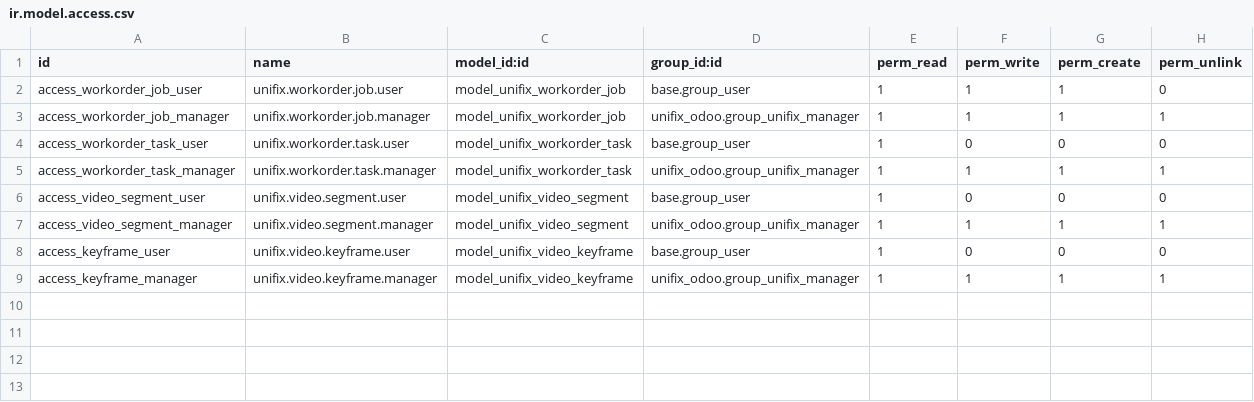
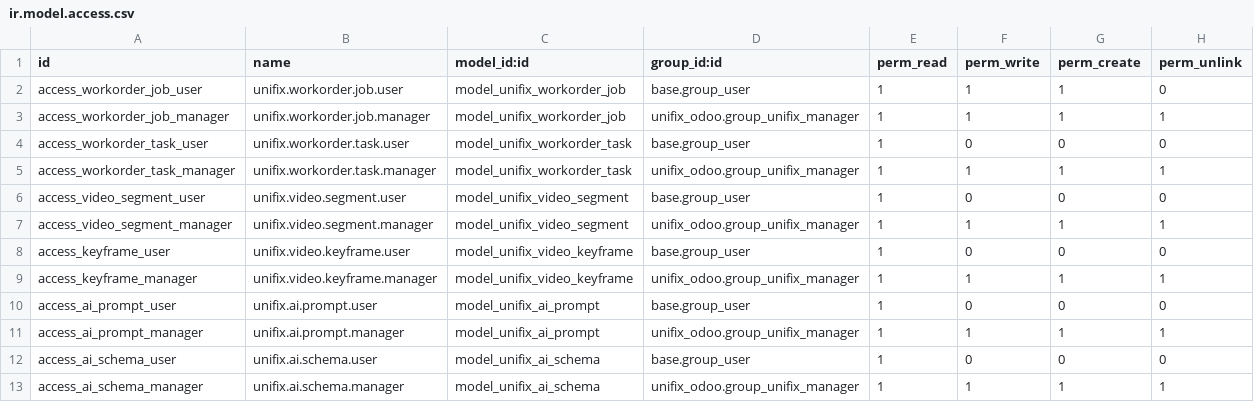
Before and after one commit to LoganOT11/Unifix, a CSV file: unifix_odoo/security/ir.model.access.csv, drawn as a sheet.

Commit message:
feat: Implement framework-free keyframe extraction and enhance AI prompt/schema management
- Added KeyframeExtractor class for selecting keyframes from videos based on cue timestamps.
- Introduced methods for extracting best frames and candidates per cue with quality scoring.
- Updated parser to load schemas via a prompt loader for better flexibility.
- Enhanced prompt and schema loading with optional override resolver for host applications.
- Modified veracity checks to rely solely on deterministic validation status, removing reliance on Gemini confidence.
- Updated audio extraction prompts to include new fields: client and date, with corresponding schema changes.
- Created unit tests for media services, including keyframe extraction and image compression.
- Added new views for managing AI prompts and schemas in the Odoo interface.
- Updated work order views to display new fields and validation statuses.

```diff
--- a/unifix_odoo/security/ir.model.access.csv
+++ b/unifix_odoo/security/ir.model.access.csv
@@ -9 +9,5 @@ access_keyframe_user,unifix.video.keyframe.user,model_unifix_video_keyframe,base
 access_keyframe_manager,unifix.video.keyframe.manager,model_unifix_video_keyframe,unifix_odoo.group_unifix_manager,1,1,1,1
+access_ai_prompt_user,unifix.ai.prompt.user,model_unifix_ai_prompt,base.group_user,1,0,0,0
+access_ai_prompt_manager,unifix.ai.prompt.manager,model_unifix_ai_prompt,unifix_odoo.group_unifix_manager,1,1,1,1
+access_ai_schema_user,unifix.ai.schema.user,model_unifix_ai_schema,base.group_user,1,0,0,0
+access_ai_schema_manager,unifix.ai.schema.manager,model_unifix_ai_schema,unifix_odoo.group_unifix_manager,1,1,1,1
```
Also changed, not shown: 38 other files.
